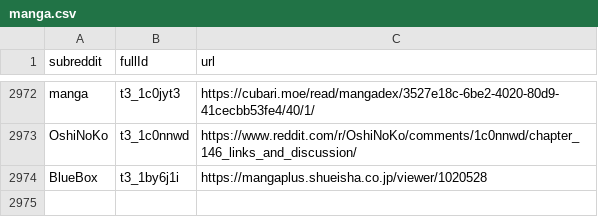
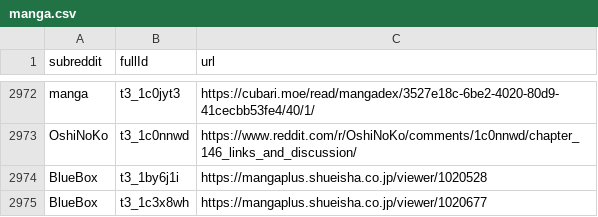
Before and after one commit to dli-invest/finreddit, a CSV file: internal/manga.csv, drawn as a sheet; only a part is shown, gaps mark what is left out.

```diff
--- a/internal/manga.csv
+++ b/internal/manga.csv
@@ -2974 +2974,2 @@ OshiNoKo,t3_1c0nnwd,https://www.reddit.com/r/OshiNoKo/comments/1c0nnwd/chapter_1
 BlueBox,t3_1by6j1i,https://mangaplus.shueisha.co.jp/viewer/1020528
+BlueBox,t3_1c3x8wh,https://mangaplus.shueisha.co.jp/viewer/1020677
```
